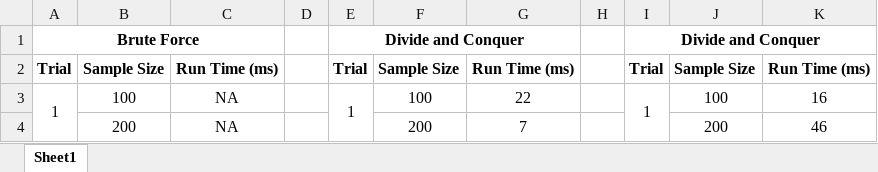
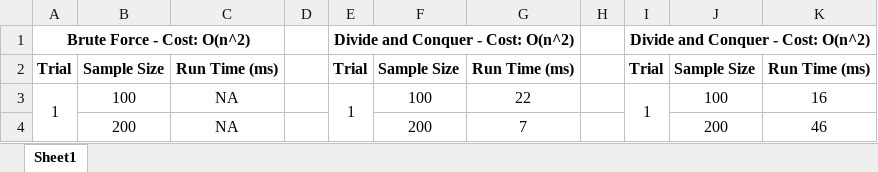
Before and after one commit to AaronChau93/TCSS343_Assignment4, an Excel workbook: Trading Post Run Times.xlsx, sheet Sheet1, drawn as a sheet; only a part is shown; values as stored, in another font and other column widths than the file's, no borders; removed rows and columns are numbered as before the commit, all else as after; the diff names each change by its address in the sheet, - before the commit and + after, or states it on an @@ line.

Commit message:
Added the cost on the title. Still missing brute force run times.

```diff
--- a/Trading Post Run Times.xlsx (sheet Sheet1)
+++ b/Trading Post Run Times.xlsx (sheet Sheet1)
-row 1: Brute Force |  |  |  | Divide and Conquer |  |  |  | Divide and Conquer
+row 1: Brute Force - Cost: O(n^2) |  |  |  | Divide and Conquer - Cost: O(n^2) |  |  |  | Divide and Conquer - Cost: O(n^2)
```
